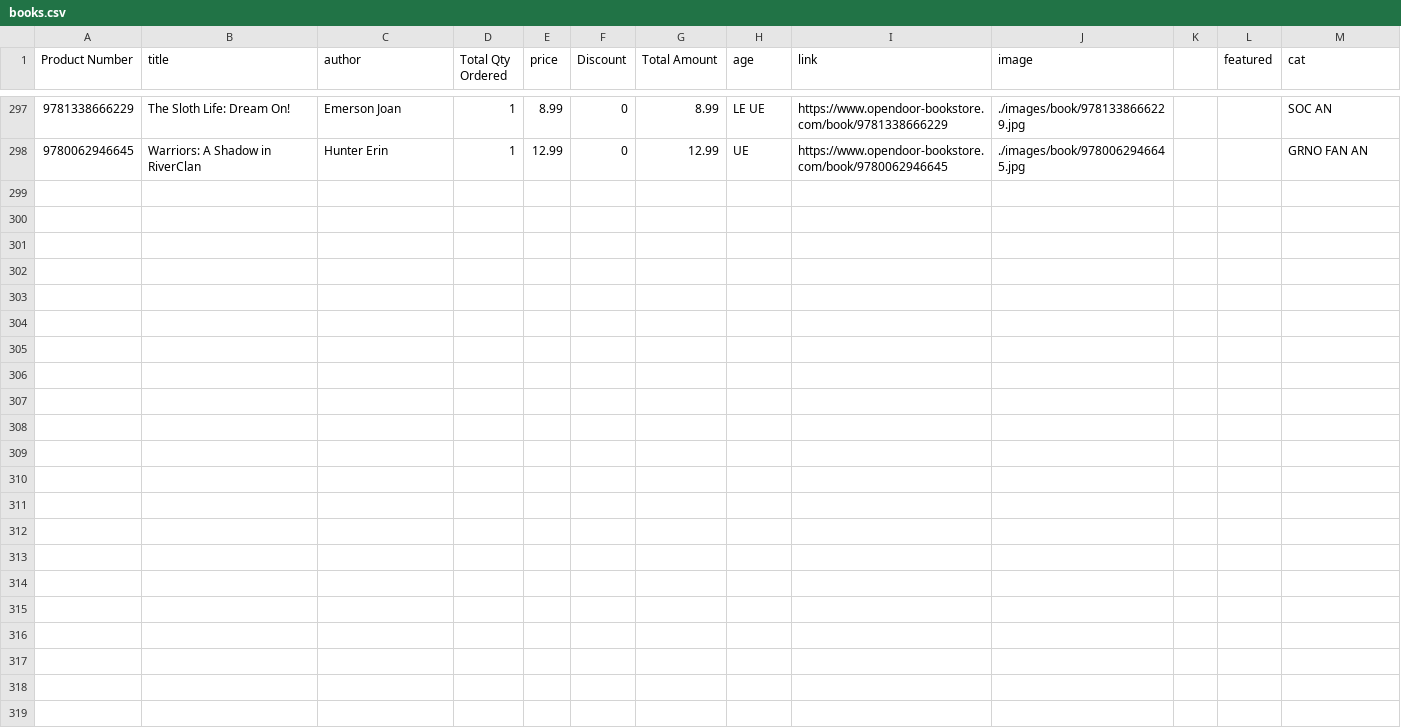
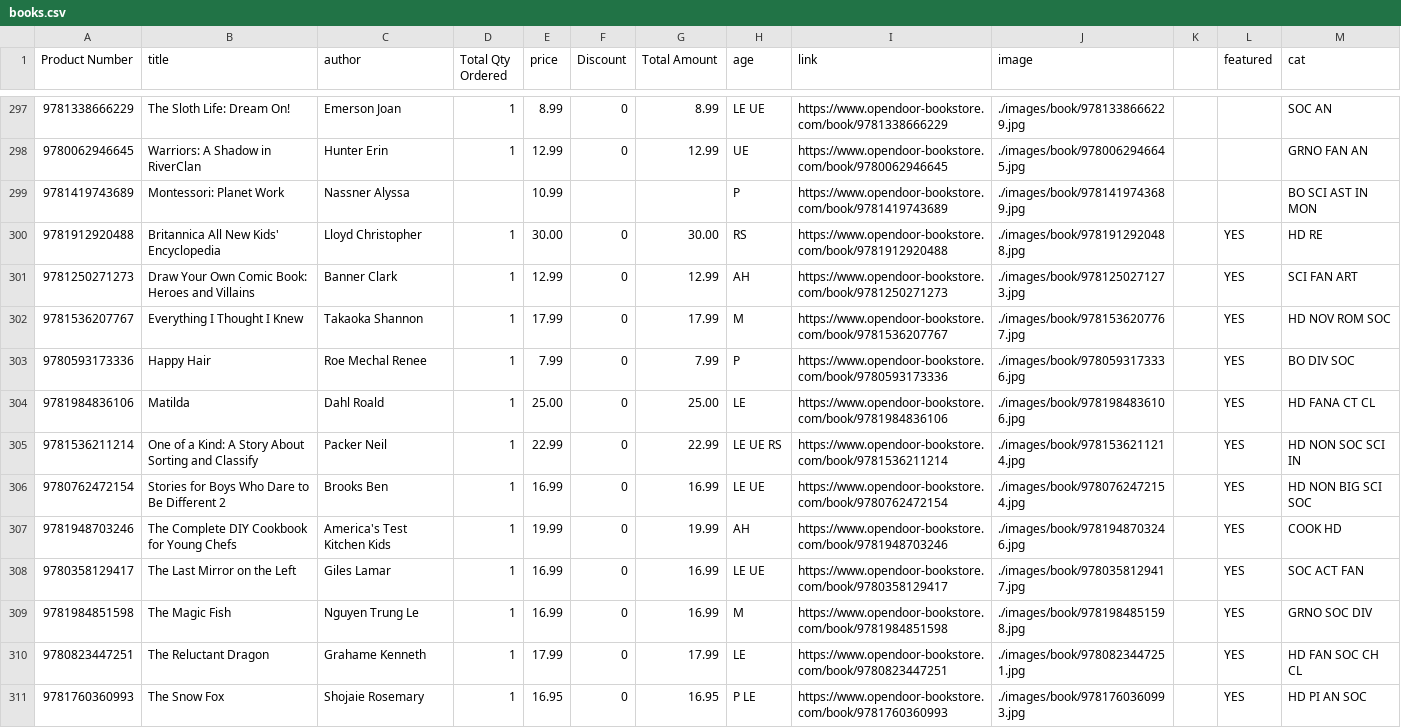
Before and after one commit to esteinborn/whmsbookfair, a CSV file: _data/books.csv, drawn as a sheet; only a part is shown, gaps mark what is left out; the diff covers the shown part only.

```diff
--- a/_data/books.csv
+++ b/_data/books.csv
@@ -298 +298,14 @@ Product Number,title,author,Total Qty Ordered,price,Discount,Total Amount,age,li
 9780062946645,Warriors: A Shadow in RiverClan,Hunter Erin,1,12.99,0,12.99,UE,https://www.opendoor-bookstore.com/book/9780062946645,./images/book/9780062946645.jpg,,,GRNO FAN AN
+9781419743689,Montessori: Planet Work,Nassner Alyssa,,10.99,,,P,https://www.opendoor-bookstore.com/book/9781419743689,./images/book/9781419743689.jpg,,,BO SCI AST IN MON
+9781912920488,Britannica All New Kids' Encyclopedia,Lloyd Christopher,1,30.00,0,30.00,RS,https://www.opendoor-bookstore.com/book/9781912920488,./images/book/9781912920488.jpg,,YES,HD RE
+9781250271273,Draw Your Own Comic Book: Heroes and Villains,Banner Clark,1,12.99,0,12.99,AH,https://www.opendoor-bookstore.com/book/9781250271273,./images/book/9781250271273.jpg,,YES,SCI FAN ART
+9781536207767,Everything I Thought I Knew,Takaoka Shannon,1,17.99,0,17.99,M,https://www.opendoor-bookstore.com/book/9781536207767,./images/book/9781536207767.jpg,,YES,HD NOV ROM SOC
+9780593173336,Happy Hair,Roe Mechal Renee,1,7.99,0,7.99,P,https://www.opendoor-bookstore.com/book/9780593173336,./images/book/9780593173336.jpg,,YES,BO DIV SOC
+9781984836106,Matilda,Dahl Roald,1,25.00,0,25.00,LE,https://www.opendoor-bookstore.com/book/9781984836106,./images/book/9781984836106.jpg,,YES,HD FANA CT CL
+9781536211214,One of a Kind: A Story About Sorting and Classify,Packer Neil,1,22.99,0,22.99,LE UE RS,https://www.opendoor-bookstore.com/book/9781536211214,./images/book/9781536211214.jpg,,YES,HD NON SOC SCI IN
+9780762472154,Stories for Boys Who Dare to Be Different 2,Brooks Ben,1,16.99,0,16.99,LE UE,https://www.opendoor-bookstore.com/book/9780762472154,./images/book/9780762472154.jpg,,YES,HD NON BIG SCI SOC
+9781948703246,The Complete DIY Cookbook for Young Chefs,America's Test Kitchen Kids,1,19.99,0,19.99,AH,https://www.opendoor-bookstore.com/book/9781948703246,./images/book/9781948703246.jpg,,YES,COOK HD
+9780358129417,The Last Mirror on the Left,Giles Lamar,1,16.99,0,16.99,LE UE,https://www.opendoor-bookstore.com/book/9780358129417,./images/book/9780358129417.jpg,,YES,SOC ACT FAN
+9781984851598,The Magic Fish,Nguyen Trung Le,1,16.99,0,16.99,M,https://www.opendoor-bookstore.com/book/9781984851598,./images/book/9781984851598.jpg,,YES,GRNO SOC DIV
+9780823447251,The Reluctant Dragon,Grahame Kenneth,1,17.99,0,17.99,LE,https://www.opendoor-bookstore.com/book/9780823447251,./images/book/9780823447251.jpg,,YES,HD FAN SOC CH CL
+9781760360993,The Snow Fox,Shojaie Rosemary,1,16.95,0,16.95,P LE,https://www.opendoor-bookstore.com/book/9781760360993,./images/book/9781760360993.jpg,,YES,HD PI AN SOC
```
Also changed, not shown: 26 edited cells elsewhere in this file, _data/key.csv, 40 other files.
